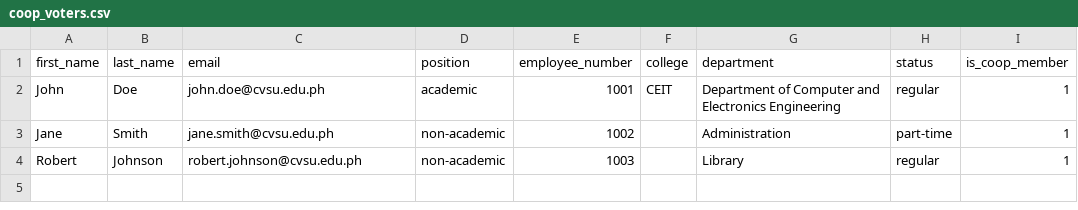
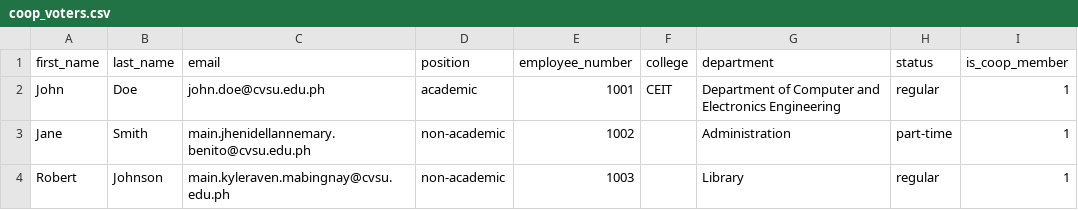
Before and after one commit to swgyzam/ebalota, a CSV file: coop_voters.csv, drawn as a sheet.

Commit message:
fixing bugs in uploading users bec there are bugs in uploading the student, academic, non-academic with coop position in terms of their credentials and process of value fields in the db.
Also, adding email verification sending in their
registered email after uploading the users
for security of the accounts creation

Making csv upload process for activation and
deactivation of MIGS Staus for COOP member
with email sending for credential updates

Fixing bugs on handling the uploading process
of the csv of both add and MIGS status management

Setting up design for uploading of csv

Adding validations and error handling in uploading
the csv files

```diff
--- a/coop_voters.csv
+++ b/coop_voters.csv
@@ -2,3 +2,3 @@ first_name,last_name,email,position,employee_number,college,department,status,is
 John,Doe,john.doe@cvsu.edu.ph,academic,1001,CEIT,Department of Computer and Electronics Engineering,regular,1
-Jane,Smith,jane.smith@cvsu.edu.ph,non-academic,1002,,Administration,part-time,1
-Robert,Johnson,robert.johnson@cvsu.edu.ph,non-academic,1003,,Library,regular,1
+Jane,Smith,main.jhenidellannemary.benito@cvsu.edu.ph,non-academic,1002,,Administration,part-time,1
+Robert,Johnson,main.kyleraven.mabingnay@cvsu.edu.ph,non-academic,1003,,Library,regular,1
```
Also changed, not shown: 13 other files.
